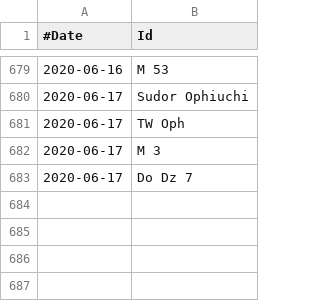
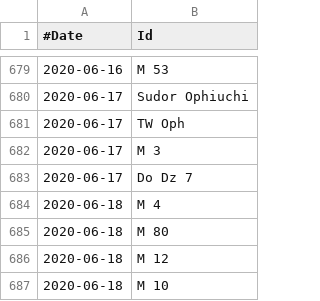
Before and after one commit to jonathanacross/astrodb, a TSV file: data/observations.tsv, drawn as a sheet; only a part is shown, gaps mark what is left out; the diff names each change by its address in the sheet, - before the commit and + after, or states it on an @@ line.

Commit message:
adding observations for 2020-06-18

```diff
--- a/data/observations.tsv
+++ b/data/observations.tsv
+row 684: 2020-06-18 | M 4
+row 685: 2020-06-18 | M 80
+row 686: 2020-06-18 | M 12
+row 687: 2020-06-18 | M 10
```
